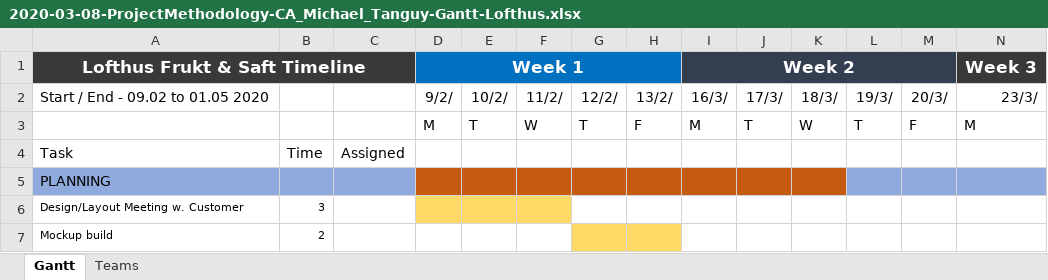
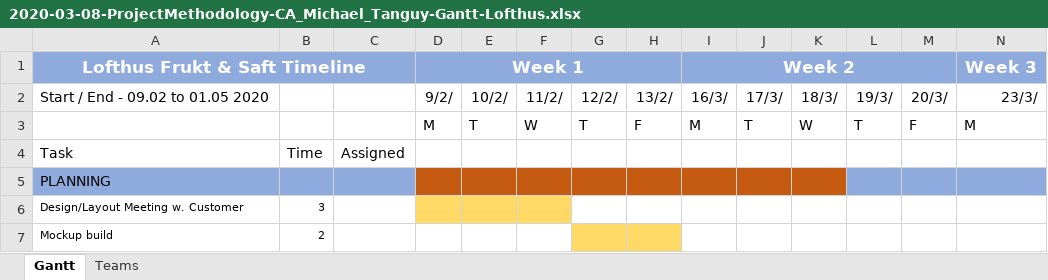
Before and after one commit to Yugnat1/noroff-PM, an Excel workbook: 2020-03-08-ProjectMethodology-CA_Michael_Tanguy-Gantt-Lofthus.xlsx, sheet Gantt, drawn as a sheet; only a part is shown; values as stored, in another font and other column widths than the file's, no borders; charts and pictures not drawn; the diff covers the shown part only; the diff names each change by its address in the sheet, - before the commit and + after, or states it on an @@ line.

Commit message:
change top row color

```diff
--- a/2020-03-08-ProjectMethodology-CA_Michael_Tanguy-Gantt-Lofthus.xlsx (sheet Gantt)
+++ b/2020-03-08-ProjectMethodology-CA_Michael_Tanguy-Gantt-Lofthus.xlsx (sheet Gantt)
-A1:C1 fill: #3B3838
+A1:C1 fill: #8FAADC
-D1:H1 fill: #0070C0
+D1:H1 fill: #8FAADC
-I1:M1 fill: #333F50
+I1:M1 fill: #8FAADC
-N1 fill: #3B3838
+N1 fill: #8FAADC
```
Also changed, not shown: cell formats elsewhere in this sheet.
